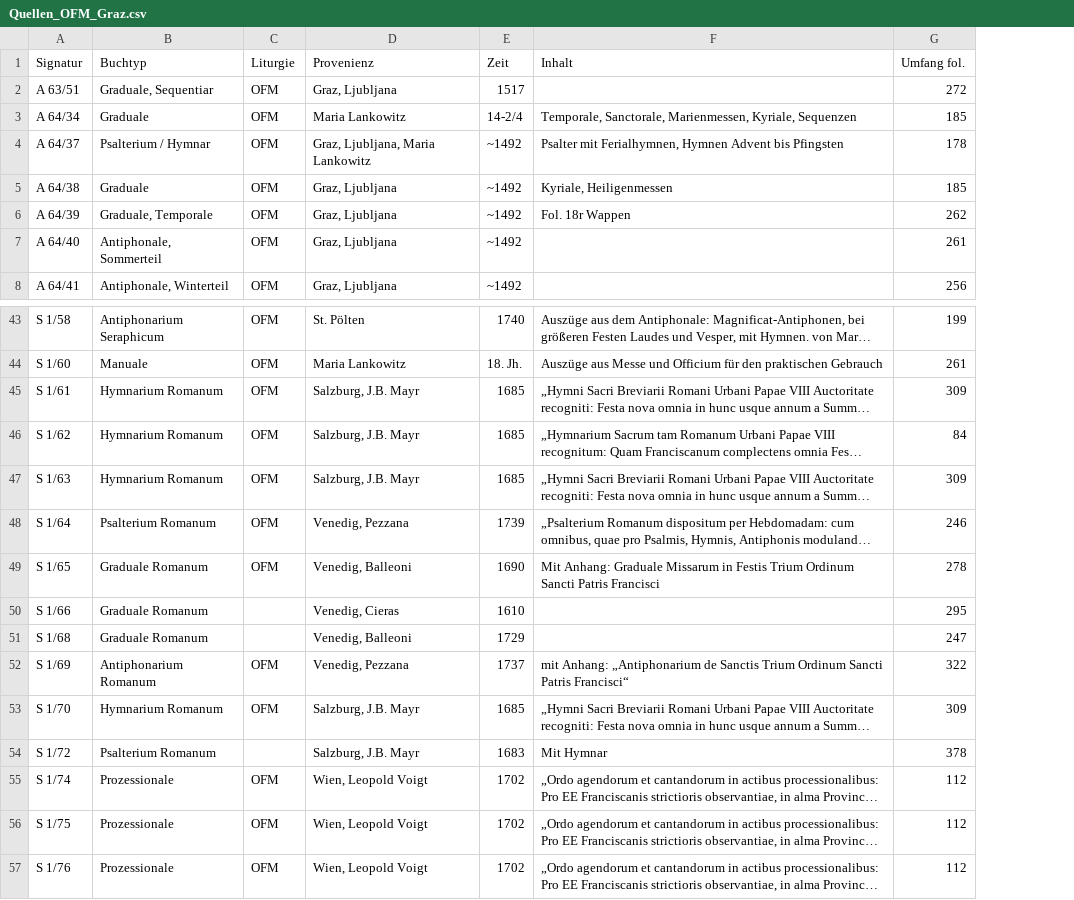
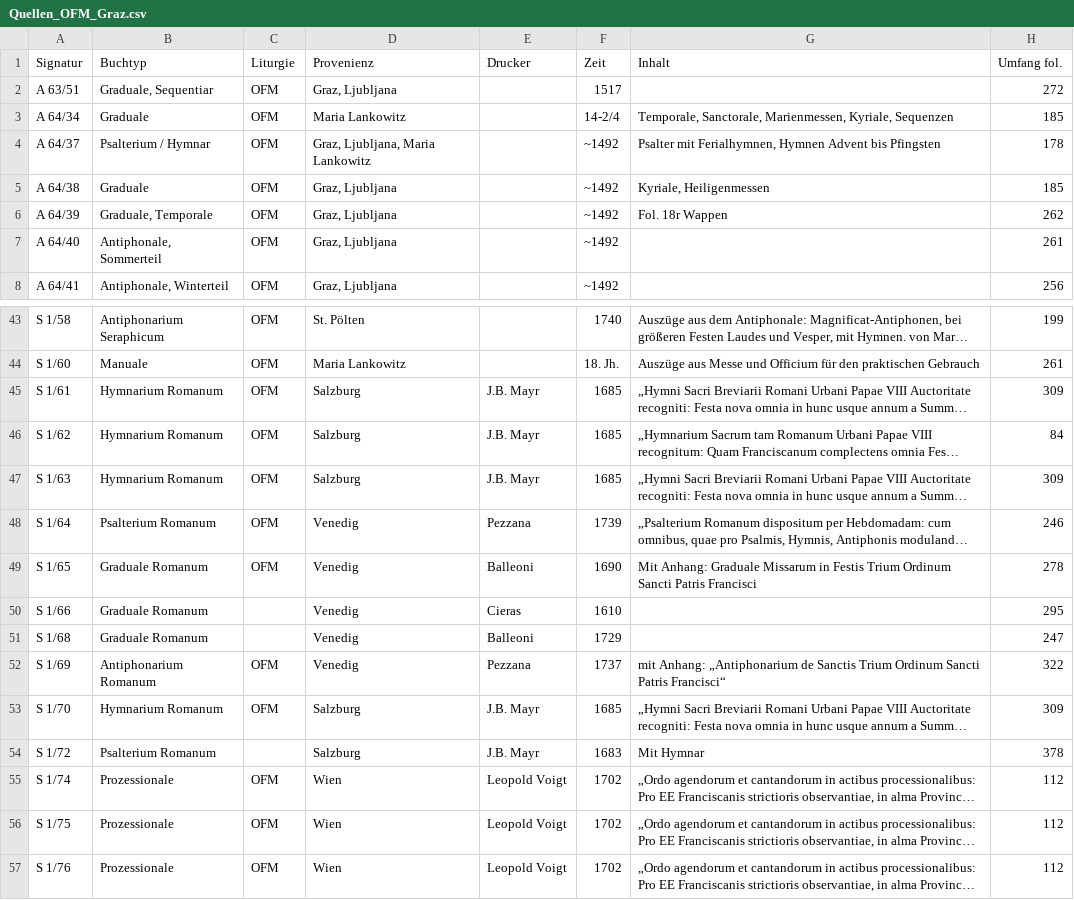
Before and after one commit to ofmgraz/transkribus-out, a CSV file: Quellen_OFM_Graz.csv, drawn as a sheet; only a part is shown, gaps mark what is left out; long unchanged cells end in …; the diff names each change by its address in the sheet, - before the commit and + after, or states it on an @@ line.

Commit message:
added new column for Printer

```diff
--- a/Quellen_OFM_Graz.csv
+++ b/Quellen_OFM_Graz.csv
+column E (Drucker), rows 45-57: J.B. Mayr | J.B. Mayr | J.B. Mayr | Pezzana | Balleoni | Cieras | Balleoni | Pezzana | J.B. Mayr | J.B. Mayr | Leopold Voigt | Leopold Voigt | Leopold Voigt
-D45:D47 (Provenienz): Salzburg, J.B. Mayr
+D45:D47 (Provenienz): Salzburg
-D48 (Provenienz): Venedig, Pezzana
+D48 (Provenienz): Venedig
-D49 (Provenienz): Venedig, Balleoni
+D49 (Provenienz): Venedig
-D50 (Provenienz): Venedig, Cieras
+D50 (Provenienz): Venedig
-D51 (Provenienz): Venedig, Balleoni
+D51 (Provenienz): Venedig
-D52 (Provenienz): Venedig, Pezzana
+D52 (Provenienz): Venedig
-D53:D54 (Provenienz): Salzburg, J.B. Mayr
+D53:D54 (Provenienz): Salzburg
-D55:D57 (Provenienz): Wien, Leopold Voigt
+D55:D57 (Provenienz): Wien
```
